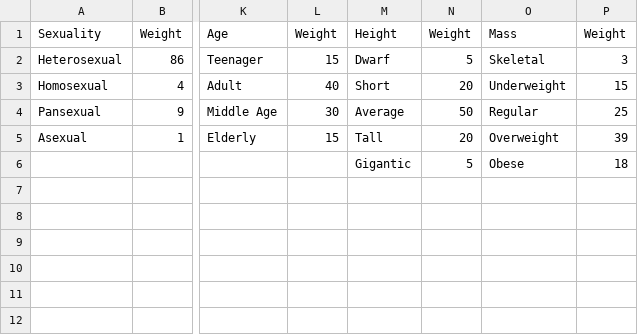
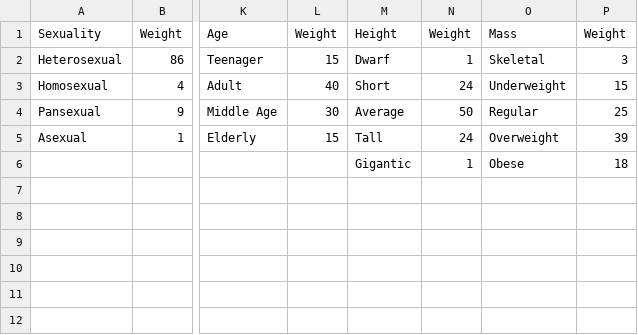
Before and after one commit to MarcusTrenton-Personal/NpcGenerator, a CSV file: Sample Configurations/Marcus NPCs.csv, drawn as a sheet; only a part is shown, gaps mark what is left out; the diff names each change by its address in the sheet, - before the commit and + after, or states it on an @@ line.

Commit message:
Added json configuration as an alternative to csv.

```diff
--- a/Sample Configurations/Marcus NPCs.csv
+++ b/Sample Configurations/Marcus NPCs.csv
-N2: 5
+N2: 1
-N3: 20
+N3: 24
-N5: 20
+N5: 24
-N6: 5
+N6: 1
```
Also changed, not shown: 5 other files.
